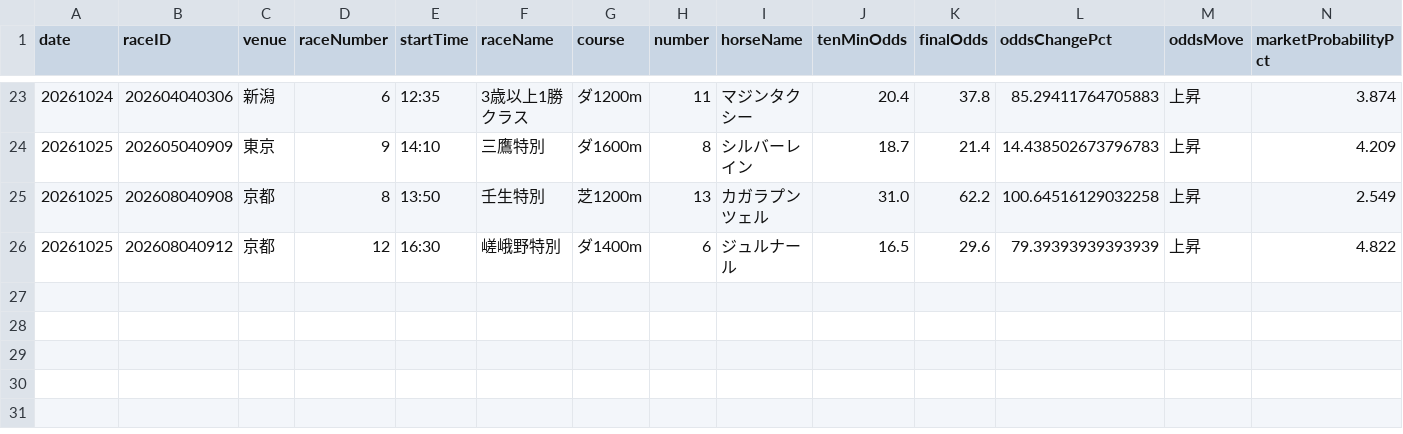
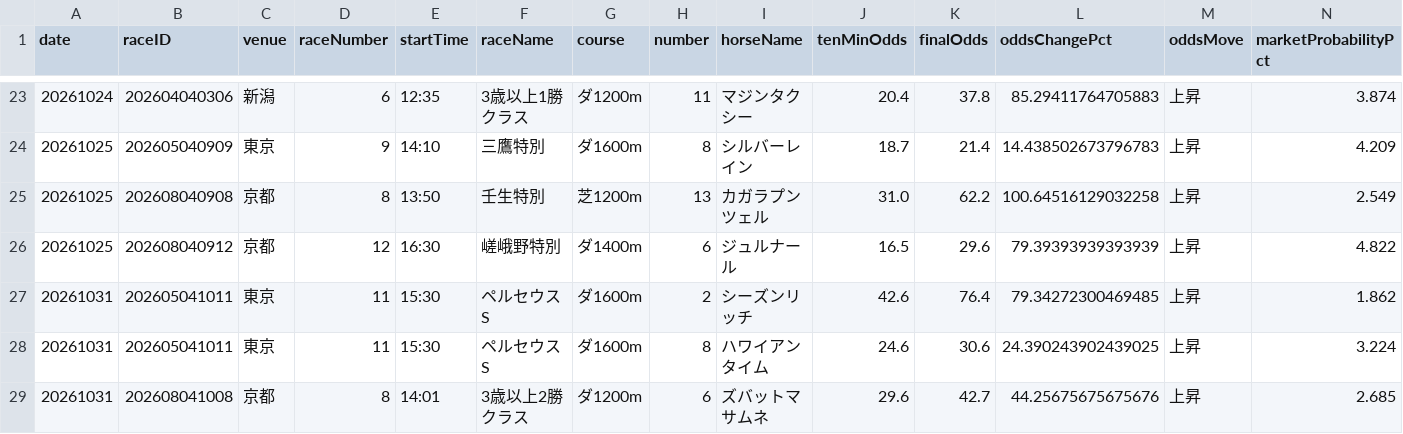
Before and after one commit to colynky-wq/jra-auto-prediction, a CSV file: reports/forward_candidate_ledger.csv, drawn as a sheet; only a part is shown, gaps mark what is left out; rows hold the shown columns only; the diff names each change by its address in the sheet, - before the commit and + after, or states it on an @@ line.

Commit message:
Update KeibaAI forward result reports

```diff
--- a/reports/forward_candidate_ledger.csv
+++ b/reports/forward_candidate_ledger.csv
+row 27: 20261031 | 202605041011 | 東京 | 11 | 15:30 | ペルセウスS | ダ1600m | 2 | シーズンリッチ | 42.6 | 76.4 | 79.34272300469485 | 上昇 | 1.862
+row 28: 20261031 | 202605041011 | 東京 | 11 | 15:30 | ペルセウスS | ダ1600m | 8 | ハワイアンタイム | 24.6 | 30.6 | 24.390243902439025 | 上昇 | 3.224
+row 29: 20261031 | 202608041008 | 京都 | 8 | 14:01 | 3歳以上2勝クラス | ダ1200m | 6 | ズバットマサムネ | 29.6 | 42.7 | 44.25675675675676 | 上昇 | 2.685
```
Also changed, not shown: 5 other files.
